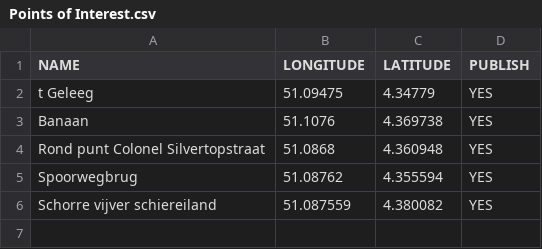
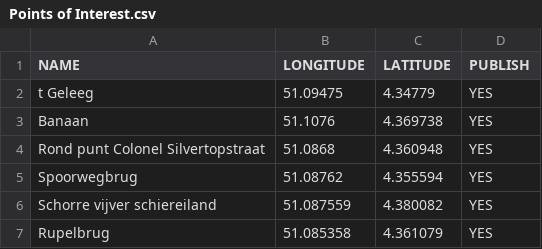
Before and after one commit to Boomstam/Dwaallicht, a CSV file: Assets/StreamingAssets/DriveSync/Points of Interest.csv, drawn as a sheet; the diff names each change by its address in the sheet, - before the commit and + after, or states it on an @@ line.

```diff
--- a/Assets/StreamingAssets/DriveSync/Points of Interest.csv
+++ b/Assets/StreamingAssets/DriveSync/Points of Interest.csv
+row 7: Rupelbrug | 51.085358 | 4.361079 | YES
```
Also changed, not shown: 6 other files.
